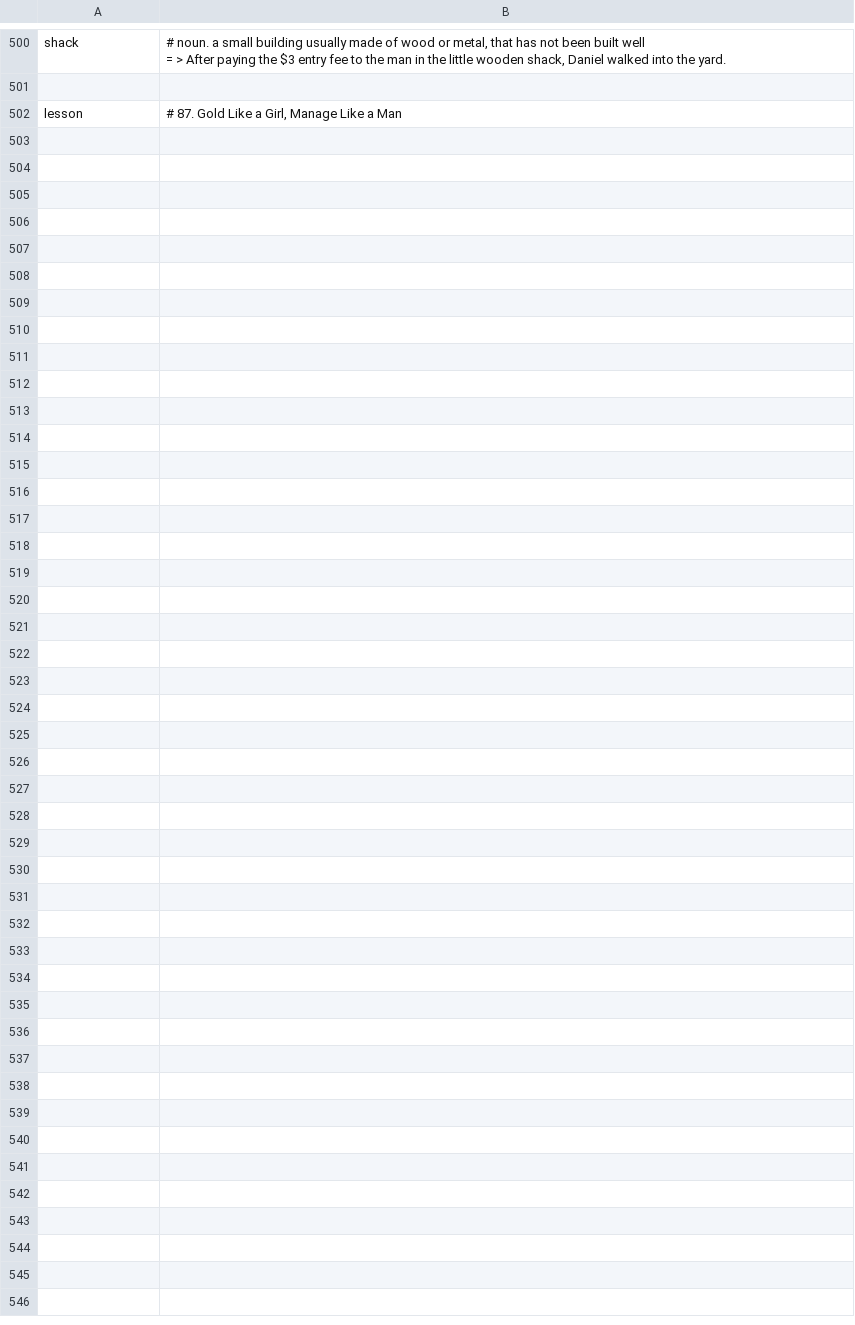
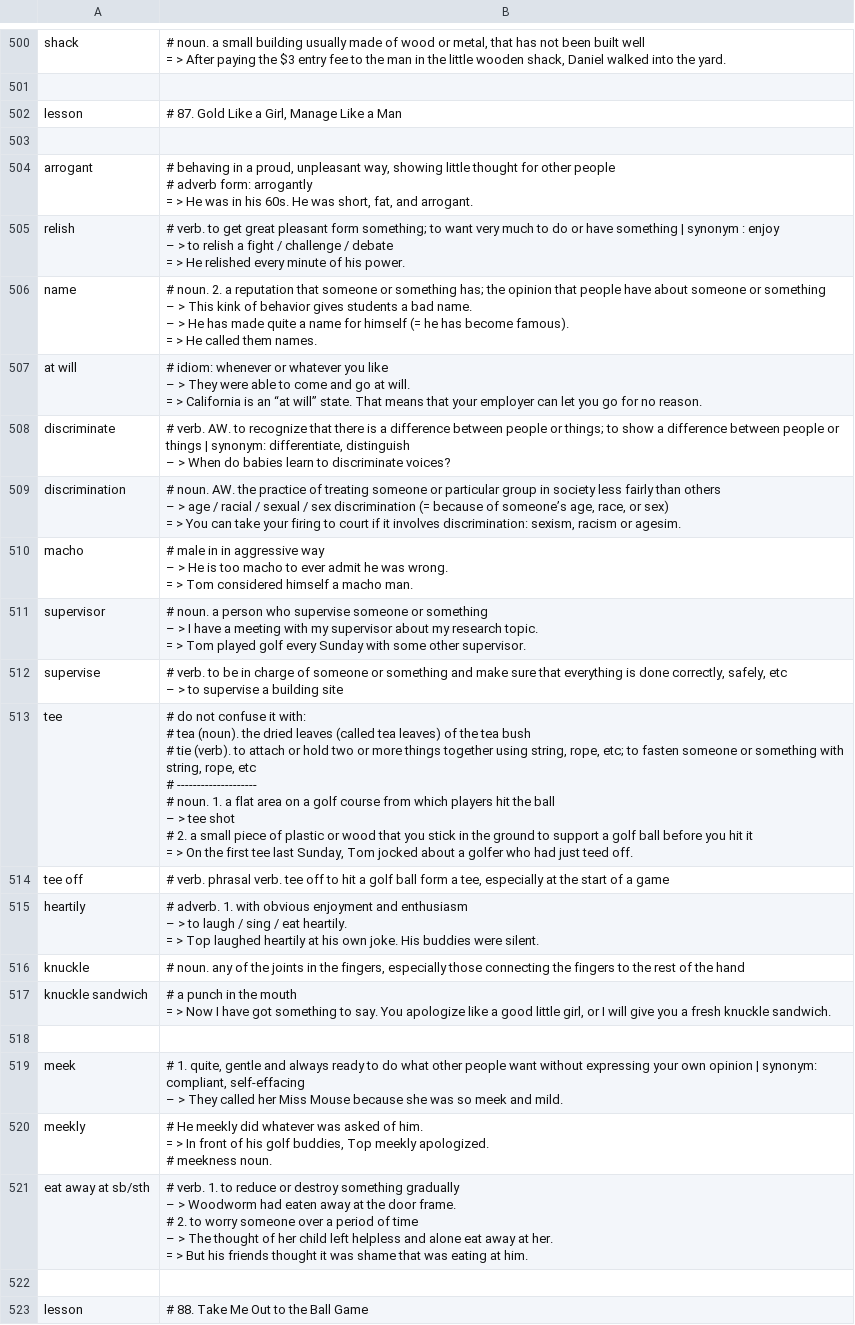
Before and after one commit to k-five/rong-chang-new-word, a CSV file: 12_intermeidate_2/for_intermeidate_2.2.csv, drawn as a sheet; only a part is shown, gaps mark what is left out.

Commit message:
87. Golf Like a Girl, Manage Like a Man

```diff
--- a/12_intermeidate_2/for_intermeidate_2.2.csv
+++ b/12_intermeidate_2/for_intermeidate_2.2.csv
@@ -1333 +1333,56 @@ shack,"# noun. a small building usually made of wood or metal, that has not been
 lesson,"# 87. Gold Like a Girl, Manage Like a Man"
+,
+arrogant,"# behaving in a proud, unpleasant way, showing little thought for other people
+# adverb form: arrogantly
+= > He was in his 60s. He was short, fat, and arrogant."
+relish,"# verb. to get great pleasant form something; to want very much to do or have something | synonym : enjoy
+– > to relish a fight / challenge / debate
+= > He relished every minute of his power."
+name,"# noun. 2. a reputation that someone or something has; the opinion that people have about someone or something
+– > This kink of behavior gives students a bad name.
+– > He has made quite a name for himself (= he has become famous).
+= > He called them names."
+at will,"# idiom: whenever or whatever you like
+– > They were able to come and go at will.
+= > California is an “at will” state. That means that your employer can let you go for no reason."
+discriminate,"# verb. AW. to recognize that there is a difference between people or things; to show a difference between people or things | synonym: differentiate, distinguish
+– > When do babies learn to discriminate voices?"
+discrimination,"# noun. AW. the practice of treating someone or particular group in society less fairly than others
+– > age / racial / sexual / sex discrimination (= because of someone’s age, race, or sex)
+= > You can take your firing to court if it involves discrimination: sexism, racism or agesim."
+macho,"# male in in aggressive way
+– > He is too macho to ever admit he was wrong.
+= > Tom considered himself a macho man."
+supervisor ,"# noun. a person who supervise someone or something
+– > I have a meeting with my supervisor about my research topic.
+= > Tom played golf every Sunday with some other supervisor."
+supervise,"# verb. to be in charge of someone or something and make sure that everything is done correctly, safely, etc
+– > to supervise a building site"
+tee,"# do not confuse it with:
+# tea (noun). the dried leaves (called tea leaves) of the tea bush
+# tie (verb). to attach or hold two or more things together using string, rope, etc; to fasten someone or something with string, rope, etc
+# --------------------
+# noun. 1. a flat area on a golf course from which players hit the ball
+– > tee shot
+# 2. a small piece of plastic or wood that you stick in the ground to support a golf ball before you hit it
+= > On the first tee last Sunday, Tom jocked about a golfer who had just teed off."
+tee off,"# verb. phrasal verb. tee off to hit a golf ball form a tee, especially at the start of a game"
+heartily,"# adverb. 1. with obvious enjoyment and enthusiasm
+– > to laugh / sing / eat heartily.
+= > Top laughed heartily at his own joke. His buddies were silent."
+knuckle,"# noun. any of the joints in the fingers, especially those connecting the fingers to the rest of the hand"
+knuckle sandwich ,"# a punch in the mouth
+= > Now I have got something to say. You apologize like a good little girl, or I will give you a fresh knuckle sandwich."
+,
+meek,"# 1. quite, gentle and always ready to do  what other people want without expressing your own opinion | synonym: compliant, self-effacing
+– > They called her Miss Mouse because she was so meek and mild."
+meekly,"# He meekly did whatever was asked of him.
+= > In front of his golf buddies, Top meekly apologized.
+# meekness noun."
+eat away at sb/sth,"# verb. 1. to reduce or destroy something gradually
+– > Woodworm had eaten away at the door frame.
+# 2. to worry someone over a period of time
+– > The thought of her child left helpless and alone eat away at her.
+= > But his friends thought it was shame that was eating at him."
+,
+lesson,# 88. Take Me Out to the Ball Game
```
